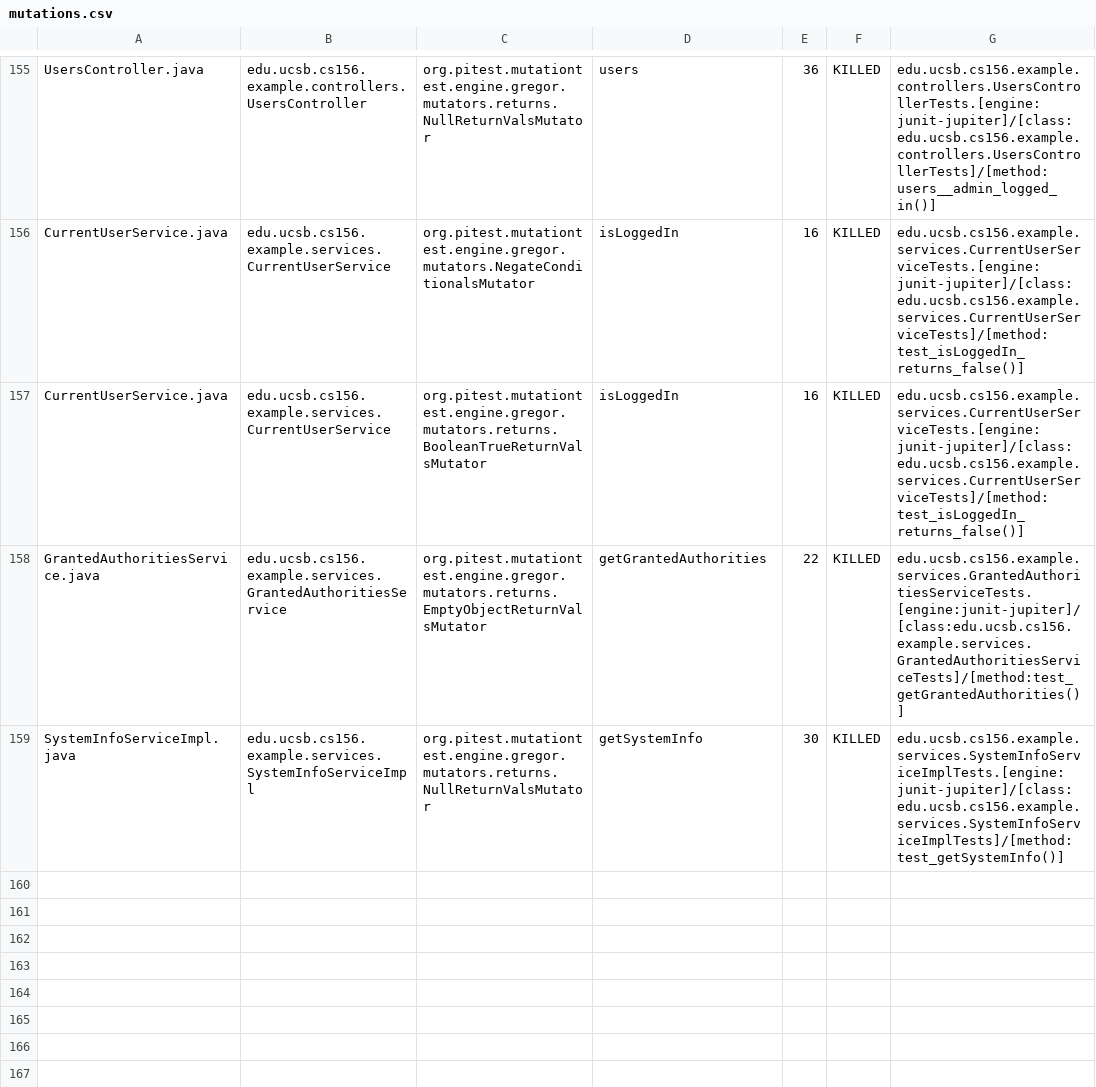
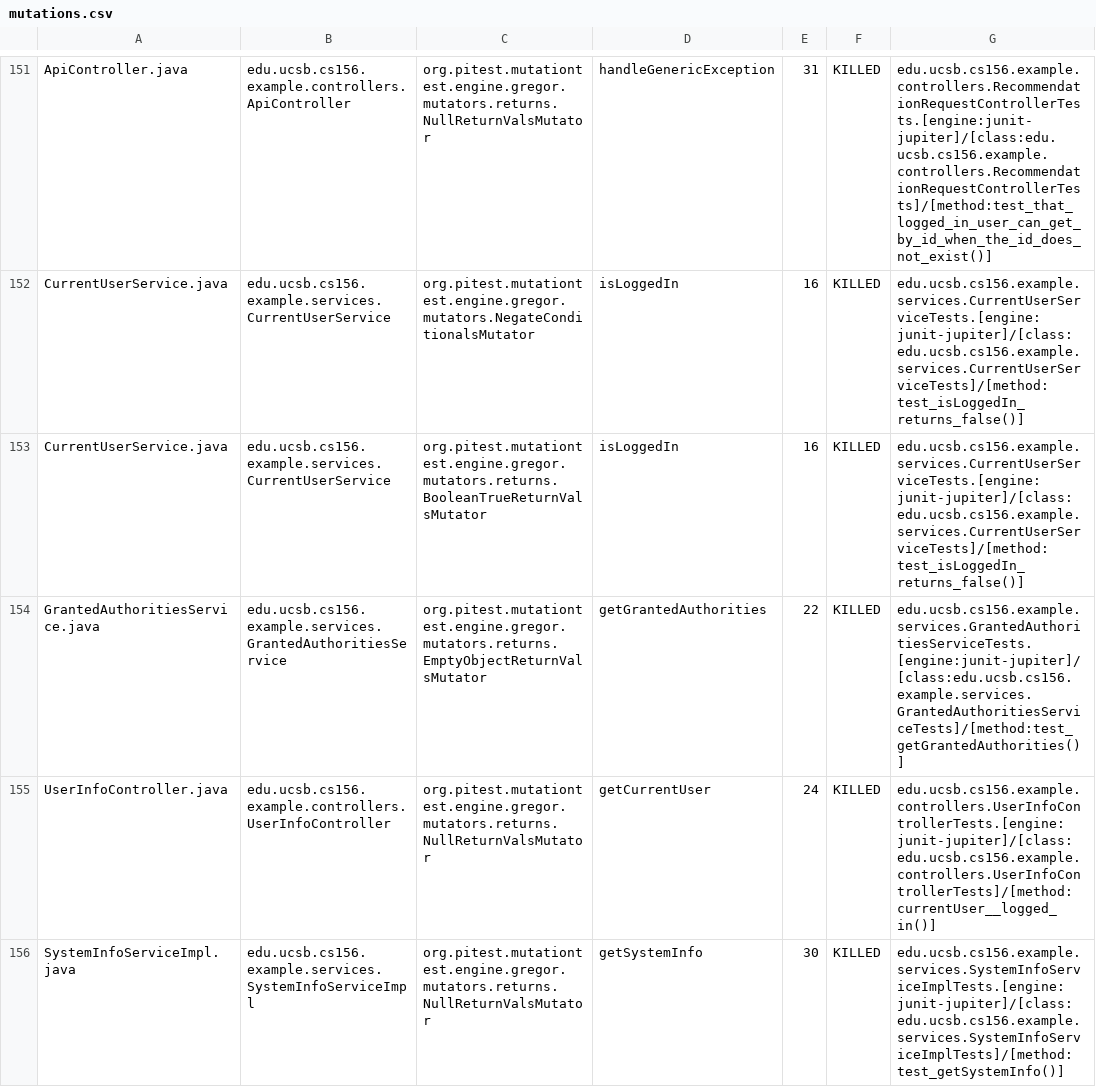
Before and after one commit to ucsb-cs156-w24/team02-w24-7pm-4, a CSV file: pitest/mutations.csv, drawn as a sheet; only a part is shown, gaps mark what is left out; addresses are those after the commit; the diff covers the shown part only; the diff names each change by its address in the sheet, - before the commit and + after, or states it on an @@ line.

Commit message:
Deploying to gh-pages from @ ucsb-cs156-w24/team02-w24-7pm-4@8286f243fc28778daf89e57a9c4de1d2ddf1f35b 🚀

```diff
--- a/pitest/mutations.csv
+++ b/pitest/mutations.csv
-A151: UsersController.java
+A151: ApiController.java
-B151: edu.ucsb.cs156.example.controllers.UsersController
+B151: edu.ucsb.cs156.example.controllers.ApiController
-D151: users
+D151: handleGenericException
-E151: 36
+E151: 31
-G151: edu.ucsb.cs156.example.controllers.UsersControllerTests.[engine:junit-jupiter]/[class:edu.ucsb.cs156.example.controllers.UsersControllerTests]/[method:users__admin_logged_in()]
+G151: edu.ucsb.cs156.example.controllers.RecommendationRequestControllerTests.[engine:junit-jupiter]/[class:edu.ucsb.cs156.example.controllers.RecommendationRequestControllerTests]/[method:test_that_logged_in_user_can_get_by_id_when_the_id_does_not_exist()]
@@ row 154 moved to row 155: UserInfoController.java @@
```
Also changed, not shown: 1 added row, 1 removed row and 96 moved rows elsewhere in this file, 17 other files.
